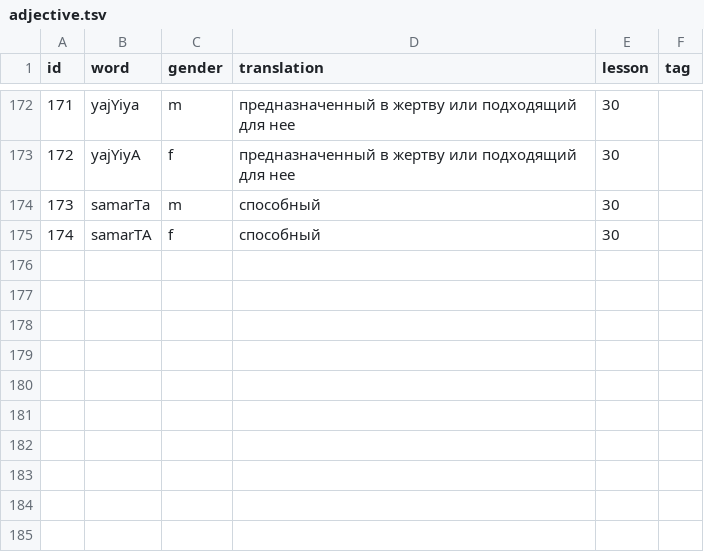
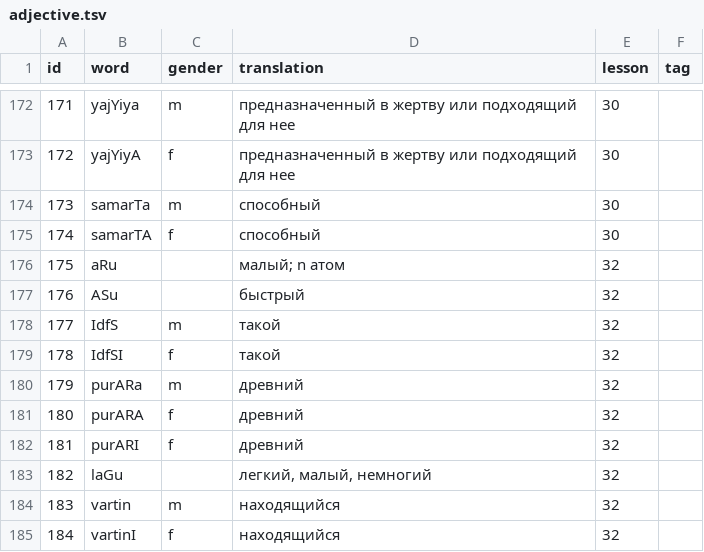
Before and after one commit to alexander-myltsev/buhler-sanskrit-book, a TSV file: src/dictionary/adjective.tsv, drawn as a sheet; only a part is shown, gaps mark what is left out.

```diff
--- a/src/dictionary/adjective.tsv
+++ b/src/dictionary/adjective.tsv
@@ -175 +175,11 @@ id	word	gender	translation	lesson	tag
 174	samarTA	f	способный	30
+175	aRu		малый; n атом	32
+176	ASu		быстрый	32
+177	IdfS	m	такой	32
+178	IdfSI	f	такой	32
+179	purARa	m	древний	32
+180	purARA	f	древний	32
+181	purARI	f	древний	32
+182	laGu		легкий, малый, немногий	32
+183	vartin	m	находящийся	32
+184	vartinI	f	находящийся	32
```
Also changed, not shown: src/dictionary/noun.tsv, src/dictionary/other.tsv, 1 other file.
